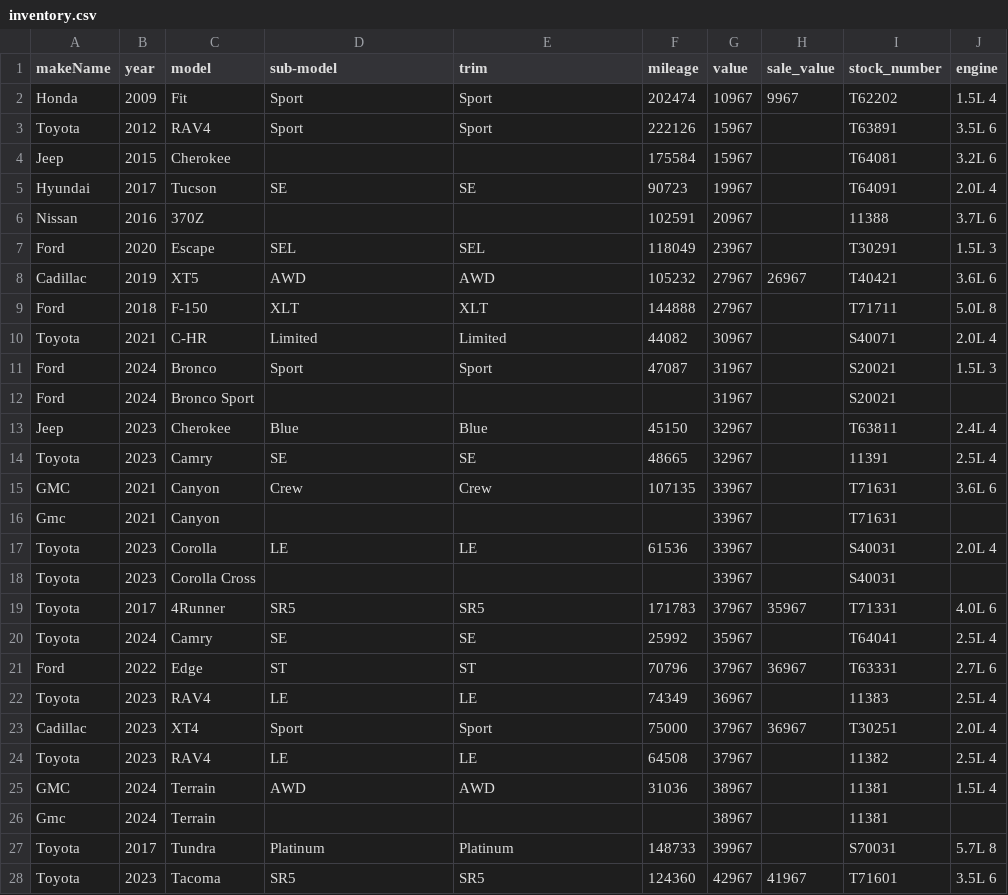
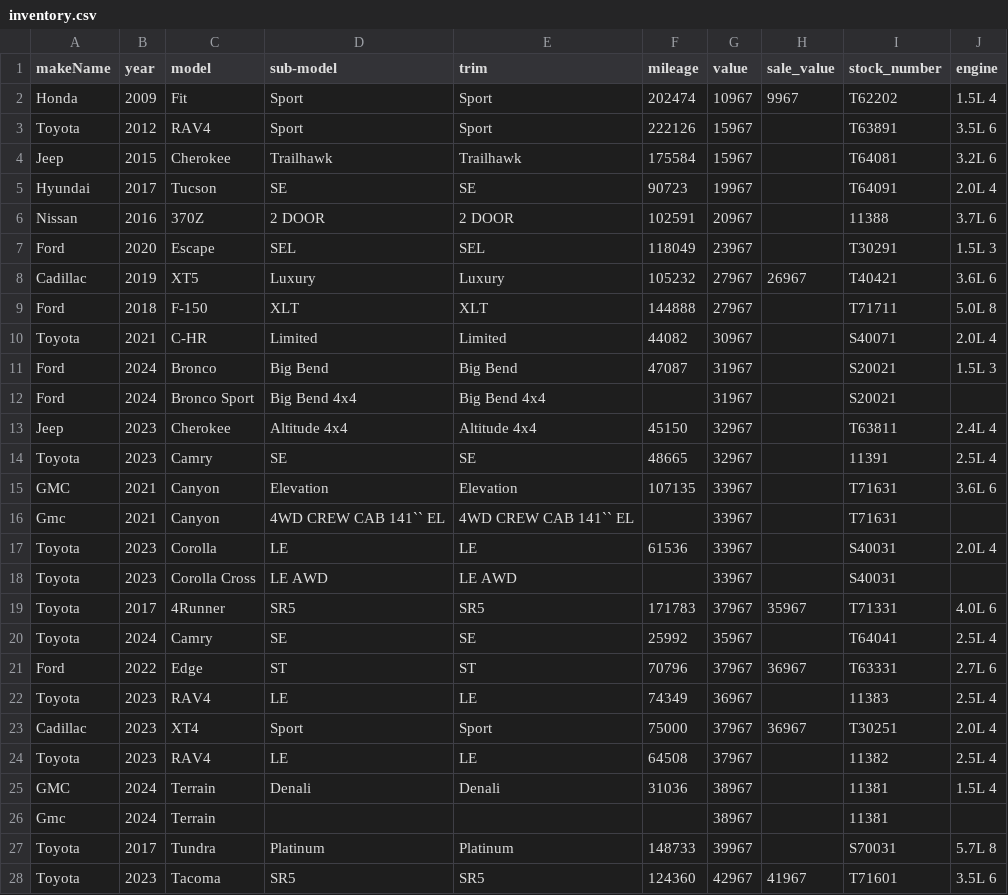
Before and after one commit to monilp28/RDTPDF, a CSV file: public/data/inventory.csv, drawn as a sheet; only a part is shown.

```diff
--- a/public/data/inventory.csv
+++ b/public/data/inventory.csv
@@ -3,17 +3,17 @@ Honda,2009,Fit,Sport,Sport,202474,10967,9967,T62202,1.5L 4
 Toyota,2012,RAV4,Sport,Sport,222126,15967,,T63891,3.5L 6
-Jeep,2015,Cherokee,,,175584,15967,,T64081,3.2L 6
+Jeep,2015,Cherokee,Trailhawk,Trailhawk,175584,15967,,T64081,3.2L 6
 Hyundai,2017,Tucson,SE,SE,90723,19967,,T64091,2.0L 4
-Nissan,2016,370Z,,,102591,20967,,11388,3.7L 6
+Nissan,2016,370Z,2 DOOR,2 DOOR,102591,20967,,11388,3.7L 6
 Ford,2020,Escape,SEL,SEL,118049,23967,,T30291,1.5L 3
-Cadillac,2019,XT5,AWD,AWD,105232,27967,26967,T40421,3.6L 6
+Cadillac,2019,XT5,Luxury,Luxury,105232,27967,26967,T40421,3.6L 6
 Ford,2018,F-150,XLT,XLT,144888,27967,,T71711,5.0L 8
 Toyota,2021,C-HR,Limited,Limited,44082,30967,,S40071,2.0L 4
-Ford,2024,Bronco,Sport,Sport,47087,31967,,S20021,1.5L 3
-Ford,2024,Bronco Sport,,,,31967,,S20021,
-Jeep,2023,Cherokee,Blue,Blue,45150,32967,,T63811,2.4L 4
+Ford,2024,Bronco,Big Bend,Big Bend,47087,31967,,S20021,1.5L 3
+Ford,2024,Bronco Sport,Big Bend 4x4,Big Bend 4x4,,31967,,S20021,
+Jeep,2023,Cherokee,Altitude 4x4,Altitude 4x4,45150,32967,,T63811,2.4L 4
 Toyota,2023,Camry,SE,SE,48665,32967,,11391,2.5L 4
-GMC,2021,Canyon,Crew,Crew,107135,33967,,T71631,3.6L 6
-Gmc,2021,Canyon,,,,33967,,T71631,
+GMC,2021,Canyon,Elevation,Elevation,107135,33967,,T71631,3.6L 6
+Gmc,2021,Canyon,4WD CREW CAB 141`` EL,4WD CREW CAB 141`` EL,,33967,,T71631,
 Toyota,2023,Corolla,LE,LE,61536,33967,,S40031,2.0L 4
-Toyota,2023,Corolla Cross,,,,33967,,S40031,
+Toyota,2023,Corolla Cross,LE AWD,LE AWD,,33967,,S40031,
 Toyota,2017,4Runner,SR5,SR5,171783,37967,35967,T71331,4.0L 6
@@ -24,3 +24,3 @@ Cadillac,2023,XT4,Sport,Sport,75000,37967,36967,T30251,2.0L 4
 Toyota,2023,RAV4,LE,LE,64508,37967,,11382,2.5L 4
-GMC,2024,Terrain,AWD,AWD,31036,38967,,11381,1.5L 4
+GMC,2024,Terrain,Denali,Denali,31036,38967,,11381,1.5L 4
 Gmc,2024,Terrain,,,,38967,,11381,
```
